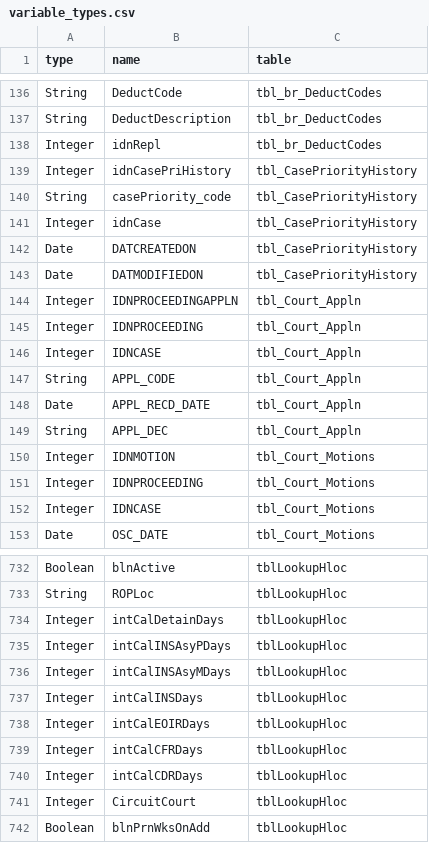
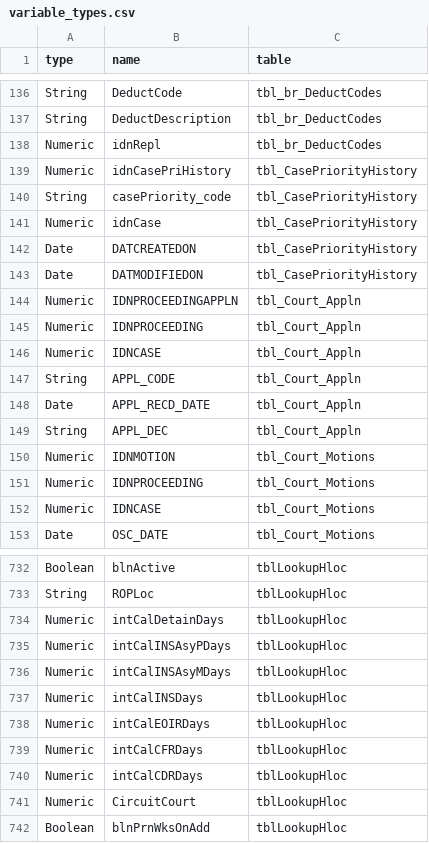
Before and after one commit to deportationdata/eoir, a CSV file: data/variable_types.csv, drawn as a sheet; only a part is shown, gaps mark what is left out; the diff covers the shown part only.

Commit message:
update var types

```diff
--- a/data/variable_types.csv
+++ b/data/variable_types.csv
@@ -137,11 +137,11 @@ String,DeductCode,tbl_br_DeductCodes
 String,DeductDescription,tbl_br_DeductCodes
-Integer,idnRepl,tbl_br_DeductCodes
-Integer,idnCasePriHistory,tbl_CasePriorityHistory
+Numeric,idnRepl,tbl_br_DeductCodes
+Numeric,idnCasePriHistory,tbl_CasePriorityHistory
 String,casePriority_code,tbl_CasePriorityHistory
-Integer,idnCase,tbl_CasePriorityHistory
+Numeric,idnCase,tbl_CasePriorityHistory
 Date,DATCREATEDON,tbl_CasePriorityHistory
 Date,DATMODIFIEDON,tbl_CasePriorityHistory
-Integer,IDNPROCEEDINGAPPLN,tbl_Court_Appln
-Integer,IDNPROCEEDING,tbl_Court_Appln
-Integer,IDNCASE,tbl_Court_Appln
+Numeric,IDNPROCEEDINGAPPLN,tbl_Court_Appln
+Numeric,IDNPROCEEDING,tbl_Court_Appln
+Numeric,IDNCASE,tbl_Court_Appln
 String,APPL_CODE,tbl_Court_Appln
@@ -149,5 +149,5 @@ Date,APPL_RECD_DATE,tbl_Court_Appln
 String,APPL_DEC,tbl_Court_Appln
-Integer,IDNMOTION,tbl_Court_Motions
-Integer,IDNPROCEEDING,tbl_Court_Motions
-Integer,IDNCASE,tbl_Court_Motions
+Numeric,IDNMOTION,tbl_Court_Motions
+Numeric,IDNPROCEEDING,tbl_Court_Motions
+Numeric,IDNCASE,tbl_Court_Motions
 Date,OSC_DATE,tbl_Court_Motions
@@ -733,10 +733,10 @@ Boolean,blnActive,tblLookupHloc
 String,ROPLoc,tblLookupHloc
-Integer,intCalDetainDays,tblLookupHloc
-Integer,intCalINSAsyPDays,tblLookupHloc
-Integer,intCalINSAsyMDays,tblLookupHloc
-Integer,intCalINSDays,tblLookupHloc
-Integer,intCalEOIRDays,tblLookupHloc
-Integer,intCalCFRDays,tblLookupHloc
-Integer,intCalCDRDays,tblLookupHloc
-Integer,CircuitCourt,tblLookupHloc
+Numeric,intCalDetainDays,tblLookupHloc
+Numeric,intCalINSAsyPDays,tblLookupHloc
+Numeric,intCalINSAsyMDays,tblLookupHloc
+Numeric,intCalINSDays,tblLookupHloc
+Numeric,intCalEOIRDays,tblLookupHloc
+Numeric,intCalCFRDays,tblLookupHloc
+Numeric,intCalCDRDays,tblLookupHloc
+Numeric,CircuitCourt,tblLookupHloc
 Boolean,blnPrnWksOnAdd,tblLookupHloc
```
Also changed, not shown: 148 edited cells elsewhere in this file, 1 other file.
